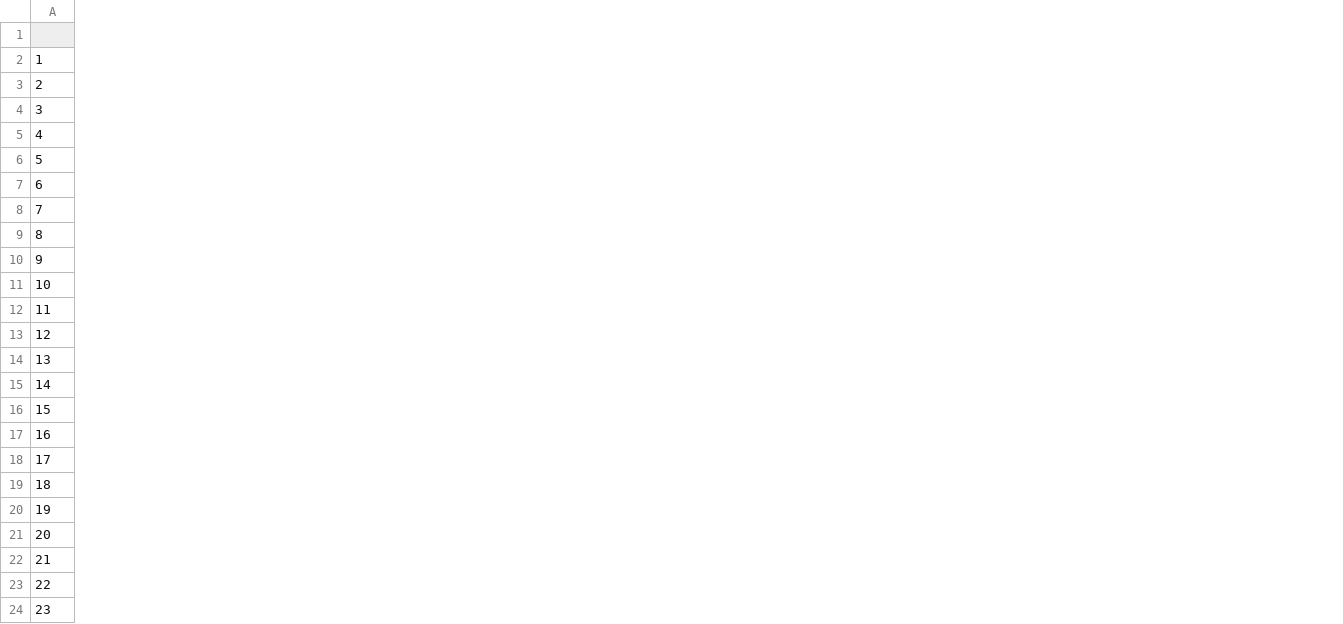
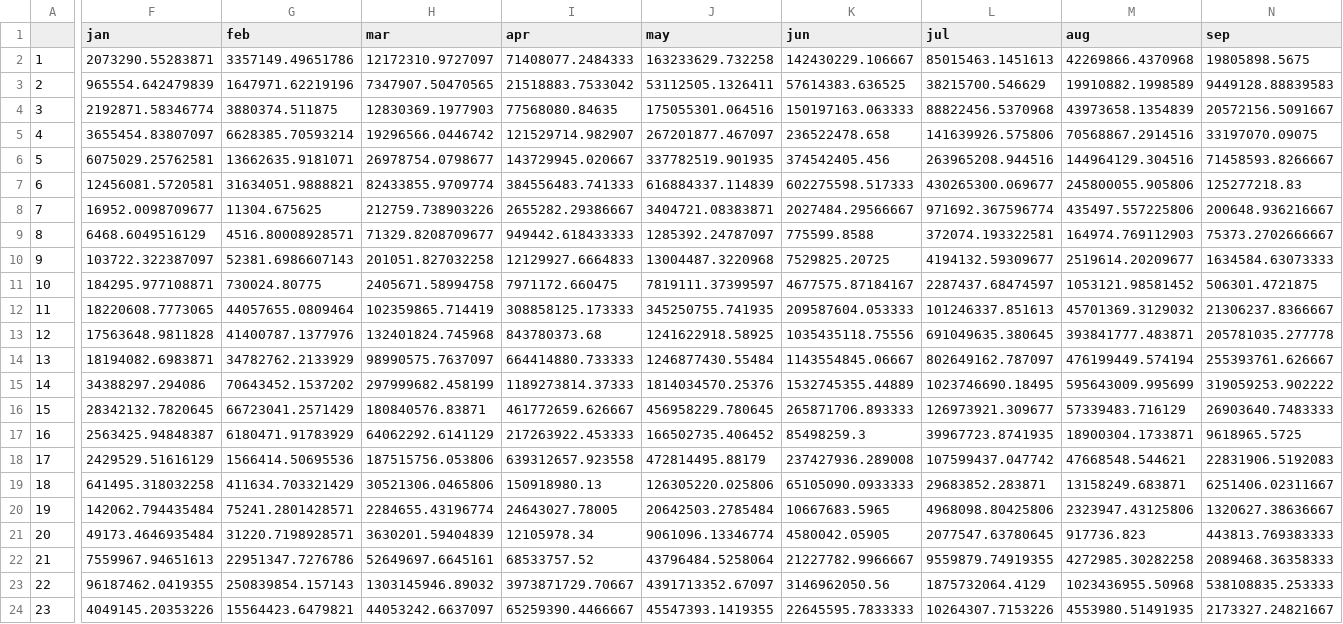
Before and after one commit to parrdana/CGIAR_ABM_coding, a CSV file: EFC_Param.csv, drawn as a sheet; only a part is shown, gaps mark what is left out; the diff covers the shown part only; the diff names each change by its address in the sheet, - before the commit and + after, or states it on an @@ line.

Commit message:
monthly low flow parameter alterations
monthly low flow parameter alterations

```diff
--- a/EFC_Param.csv
+++ b/EFC_Param.csv
+column F (jan), rows 2-24: 2073290.55283871 | 965554.642479839 | 2192871.58346774 | 3655454.83807097 | 6075029.25762581 | 12456081.5720581 | 16952.0098709677 | 6468.6049516129 | 103722.322387097 | 184295.977108871 | 18220608.7773065 | 17563648.9811828 | 18194082.6983871 | 34388297.294086 | 28342132.7820645 | 2563425.94848387 | 2429529.51616129 | 641495.318032258 | 142062.794435484 | 49173.4646935484 | 7559967.94651613 | 96187462.0419355 | 4049145.20353226
+column G (feb), rows 2-24: 3357149.49651786 | 1647971.62219196 | 3880374.511875 | 6628385.70593214 | 13662635.9181071 | 31634051.9888821 | 11304.675625 | 4516.80008928571 | 52381.6986607143 | 730024.80775 | 44057655.0809464 | 41400787.1377976 | 34782762.2133929 | 70643452.1537202 | 66723041.2571429 | 6180471.91783929 | 1566414.50695536 | 411634.703321429 | 75241.2801428571 | 31220.7198928571 | 22951347.7276786 | 250839854.157143 | 15564423.6479821
+column H (mar), rows 2-24: 12172310.9727097 | 7347907.50470565 | 12830369.1977903 | 19296566.0446742 | 26978754.0798677 | 82433855.9709774 | 212759.738903226 | 71329.8208709677 | 201051.827032258 | 2405671.58994758 | 102359865.714419 | 132401824.745968 | 98990575.7637097 | 297999682.458199 | 180840576.83871 | 64062292.6141129 | 187515756.053806 | 30521306.0465806 | 2284655.43196774 | 3630201.59404839 | 52649697.6645161 | 1303145946.89032 | 44053242.6637097
+column I (apr), rows 2-24: 71408077.2484333 | 21518883.7533042 | 77568080.84635 | 121529714.982907 | 143729945.020667 | 384556483.741333 | 2655282.29386667 | 949442.618433333 | 12129927.6664833 | 7971172.660475 | 308858125.173333 | 843780373.68 | 664414880.733333 | 1189273814.37333 | 461772659.626667 | 217263922.453333 | 639312657.923558 | 150918980.13 | 24643027.78005 | 12105978.34 | 68533757.52 | 3973871729.70667 | 65259390.4466667
+column J (may), rows 2-24: 163233629.732258 | 53112505.1326411 | 175055301.064516 | 267201877.467097 | 337782519.901935 | 616884337.114839 | 3404721.08383871 | 1285392.24787097 | 13004487.3220968 | 7819111.37399597 | 345250755.741935 | 1241622918.58925 | 1246877430.55484 | 1814034570.25376 | 456958229.780645 | 166502735.406452 | 472814495.88179 | 126305220.025806 | 20642503.2785484 | 9061096.13346774 | 43796484.5258064 | 4391713352.67097 | 45547393.1419355
+column K (jun), rows 2-24: 142430229.106667 | 57614383.636525 | 150197163.063333 | 236522478.658 | 374542405.456 | 602275598.517333 | 2027484.29566667 | 775599.8588 | 7529825.20725 | 4677575.87184167 | 209587604.053333 | 1035435118.75556 | 1143554845.06667 | 1532745355.44889 | 265871706.893333 | 85498259.3 | 237427936.289008 | 65105090.0933333 | 10667683.5965 | 4580042.05905 | 21227782.9966667 | 3146962050.56 | 22645595.7833333
+column L (jul), rows 2-24: 85015463.1451613 | 38215700.546629 | 88822456.5370968 | 141639926.575806 | 263965208.944516 | 430265300.069677 | 971692.367596774 | 372074.193322581 | 4194132.59309677 | 2287437.68474597 | 101246337.851613 | 691049635.380645 | 802649162.787097 | 1023746690.18495 | 126973921.309677 | 39967723.8741935 | 107599437.047742 | 29683852.283871 | 4968098.80425806 | 2077547.63780645 | 9559879.74919355 | 1875732064.4129 | 10264307.7153226
+column M (aug), rows 2-24: 42269866.4370968 | 19910882.1998589 | 43973658.1354839 | 70568867.2914516 | 144964129.304516 | 245800055.905806 | 435497.557225806 | 164974.769112903 | 2519614.20209677 | 1053121.98581452 | 45701369.3129032 | 393841777.483871 | 476199449.574194 | 595643009.995699 | 57339483.716129 | 18900304.1733871 | 47668548.544621 | 13158249.683871 | 2323947.43125806 | 917736.823 | 4272985.30282258 | 1023436955.50968 | 4553980.51491935
+column N (sep), rows 2-24: 19805898.5675 | 9449128.88839583 | 20572156.5091667 | 33197070.09075 | 71458593.8266667 | 125277218.83 | 200648.936216667 | 75373.2702666667 | 1634584.63073333 | 506301.4721875 | 21306237.8366667 | 205781035.277778 | 255393761.626667 | 319059253.902222 | 26903640.7483333 | 9618965.5725 | 22831906.5192083 | 6251406.02311667 | 1320627.38636667 | 443813.769383333 | 2089468.36358333 | 538108835.253333 | 2173327.24821667
```
Also changed, not shown: 3 added columns elsewhere in this file, 1 other file.
